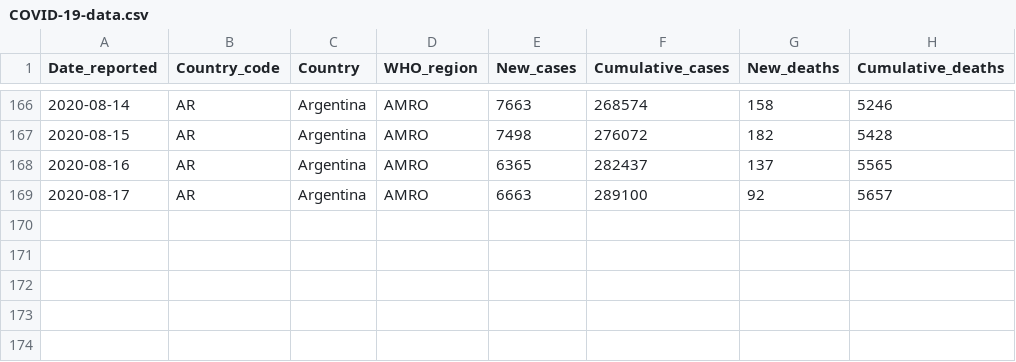
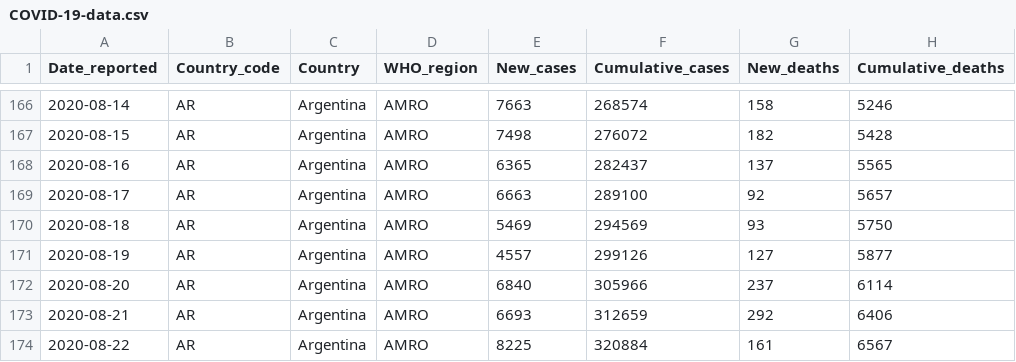
Before and after one commit to rnsavinelli/covid-19, a CSV file: dashboards/Argentina/COVID-19-data.csv, drawn as a sheet; only a part is shown, gaps mark what is left out.

Commit message:
updated dashboards to 22/08/20

```diff
--- a/dashboards/Argentina/COVID-19-data.csv
+++ b/dashboards/Argentina/COVID-19-data.csv
@@ -169 +169,6 @@ Date_reported, Country_code, Country, WHO_region, New_cases, Cumulative_cases, N
 2020-08-17,AR,Argentina,AMRO,6663,289100,92,5657
+2020-08-18,AR,Argentina,AMRO,5469,294569,93,5750
+2020-08-19,AR,Argentina,AMRO,4557,299126,127,5877
+2020-08-20,AR,Argentina,AMRO,6840,305966,237,6114
+2020-08-21,AR,Argentina,AMRO,6693,312659,292,6406
+2020-08-22,AR,Argentina,AMRO,8225,320884,161,6567
```
Also changed, not shown: dashboards/COVID-19-global-cases.csv, dashboards/COVID-19-global-deaths.csv, 5 other files.
